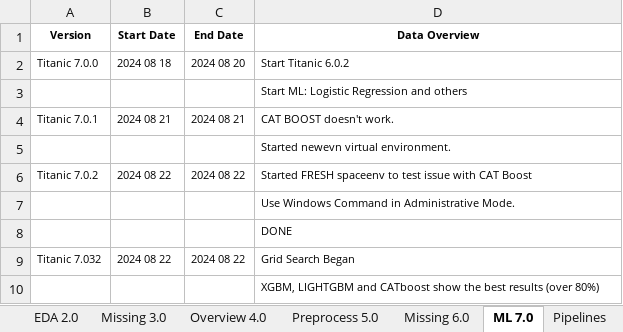
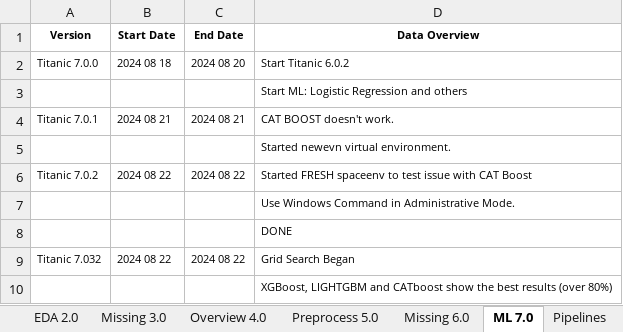
Before and after one commit to KevinNourian/Titanic, an Excel workbook: Documentation/Titanic.xlsx, sheet ML 7.0, drawn as a sheet; values as stored, in another font and other column widths than the file's, no borders; the diff names each change by its address in the sheet, - before the commit and + after, or states it on an @@ line.

Commit message:
Project Folder Started

```diff
--- a/Documentation/Titanic.xlsx (sheet ML 7.0)
+++ b/Documentation/Titanic.xlsx (sheet ML 7.0)
-D10 (Data Overview): XGBM, LIGHTGBM and…
+D10 (Data Overview): XGBoost, LIGHTGBM and…
```
Also changed, not shown: 12 other files.
